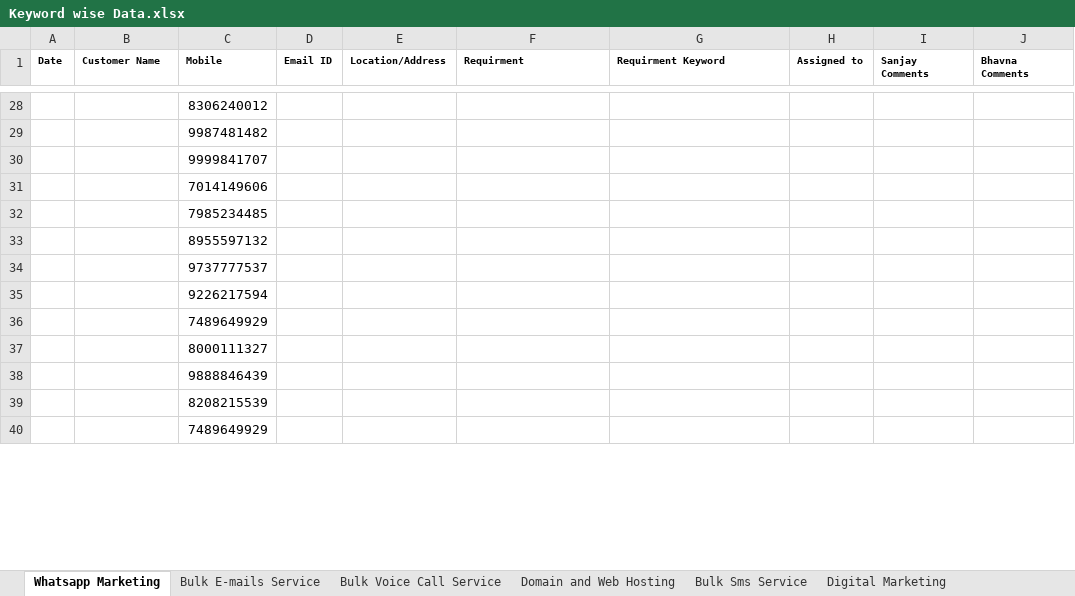
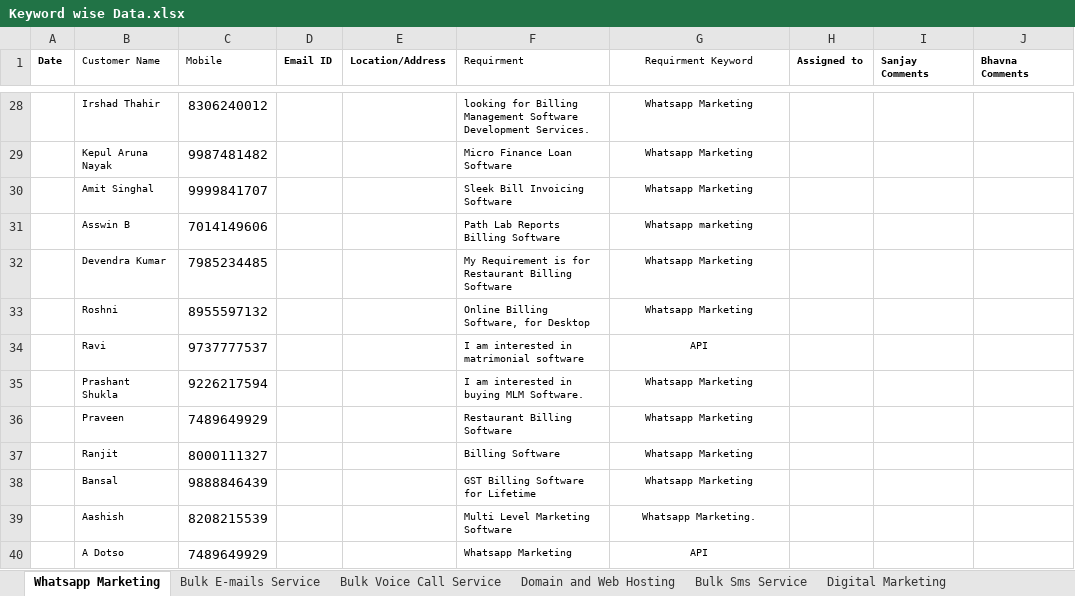
Before and after one commit to sanjaysirohee/MamtaProjects, an Excel workbook: Keyword wise Data.xlsx, sheet Whatsapp Marketing, drawn as a sheet; only a part is shown, gaps mark what is left out; values as stored, in another font and other column widths than the file's, no borders; the diff covers the shown part only; the diff names each change by its address in the sheet, - before the commit and + after, or states it on an @@ line.

```diff
--- a/Keyword wise Data.xlsx (sheet Whatsapp Marketing)
+++ b/Keyword wise Data.xlsx (sheet Whatsapp Marketing)
-B1:C1 bold: on
+B1:C1 bold: off
-F1:G1 bold: on
+F1:G1 bold: off
-G1 alignment: left
+G1 alignment: center
-B28 (Customer Name): (empty)
+B28 (Customer Name): Irshad Thahir
-F28 (Requirment): (empty)
+F28 (Requirment): looking for Billing Management Software Development Services.
-G28:G30 (Requirment Keyword): (empty)
+G28:G30 (Requirment Keyword): Whatsapp Marketing
-B29 (Customer Name): (empty)
+B29 (Customer Name): Kepul Aruna Nayak
-F29 (Requirment): (empty)
+F29 (Requirment): Micro Finance Loan Software
-B30 (Customer Name): (empty)
+B30 (Customer Name): Amit Singhal
-F30 (Requirment): (empty)
+F30 (Requirment): Sleek Bill Invoicing Software
-B31 (Customer Name): (empty)
+B31 (Customer Name): Asswin B
-F31 (Requirment): (empty)
+F31 (Requirment): Path Lab Reports Billing Software
-G31 (Requirment Keyword): (empty)
+G31 (Requirment Keyword): Whatsapp marketing
-B32 (Customer Name): (empty)
+B32 (Customer Name): Devendra Kumar
-F32 (Requirment): (empty)
+F32 (Requirment): My Requirement is for Restaurant Billing Software
-G32:G33 (Requirment Keyword): (empty)
+G32:G33 (Requirment Keyword): Whatsapp Marketing
-B33 (Customer Name): (empty)
+B33 (Customer Name): Roshni
-F33 (Requirment): (empty)
+F33 (Requirment): Online Billing Software, for Desktop
-B34 (Customer Name): (empty)
+B34 (Customer Name): Ravi
-F34 (Requirment): (empty)
+F34 (Requirment): I am interested in matrimonial software
-G34 (Requirment Keyword): (empty)
+G34 (Requirment Keyword): API
-B35 (Customer Name): (empty)
+B35 (Customer Name): Prashant Shukla
-F35 (Requirment): (empty)
+F35 (Requirment): I am interested in buying MLM Software.
-G35:G38 (Requirment Keyword): (empty)
+G35:G38 (Requirment Keyword): Whatsapp Marketing
-B36 (Customer Name): (empty)
+B36 (Customer Name): Praveen
-F36 (Requirment): (empty)
+F36 (Requirment): Restaurant Billing Software
-B37 (Customer Name): (empty)
+B37 (Customer Name): Ranjit
-F37 (Requirment): (empty)
+F37 (Requirment): Billing Software
-B38 (Customer Name): (empty)
+B38 (Customer Name): Bansal
-F38 (Requirment): (empty)
+F38 (Requirment): GST Billing Software for Lifetime
-B39 (Customer Name): (empty)
+B39 (Customer Name): Aashish
-F39 (Requirment): (empty)
+F39 (Requirment): Multi Level Marketing Software
-G39 (Requirment Keyword): (empty)
+G39 (Requirment Keyword): Whatsapp Marketing.
-B40 (Customer Name): (empty)
+B40 (Customer Name): A Dotso
-F40 (Requirment): (empty)
+F40 (Requirment): Whatsapp Marketing
-G40 (Requirment Keyword): (empty)
+G40 (Requirment Keyword): API
```
Also changed, not shown: 76 added rows, 777 edited cells and cell formats elsewhere in this sheet, sheet Bulk E-mails Service, sheet Bulk Voice Call Service, sheet Domain and Web Hosting, sheet Bulk Sms Service, Promotion on WhatsApp/Keyword wise Data.xlsx, 13 other files.
